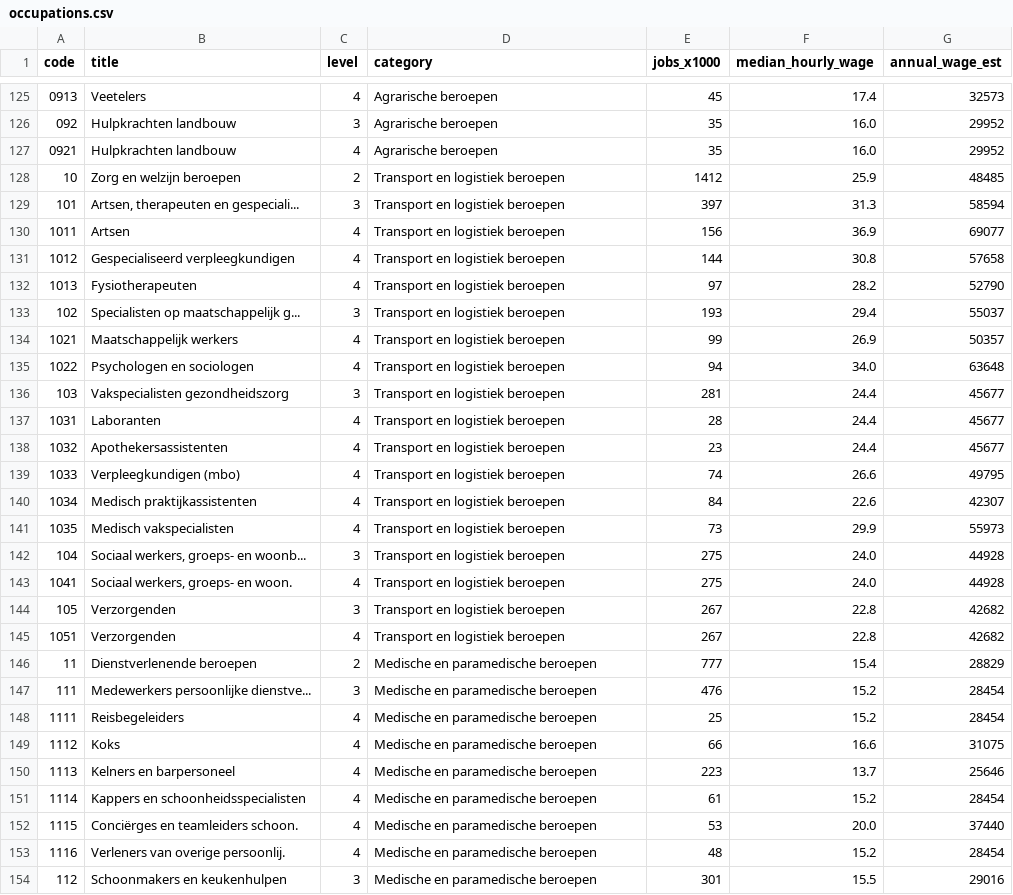
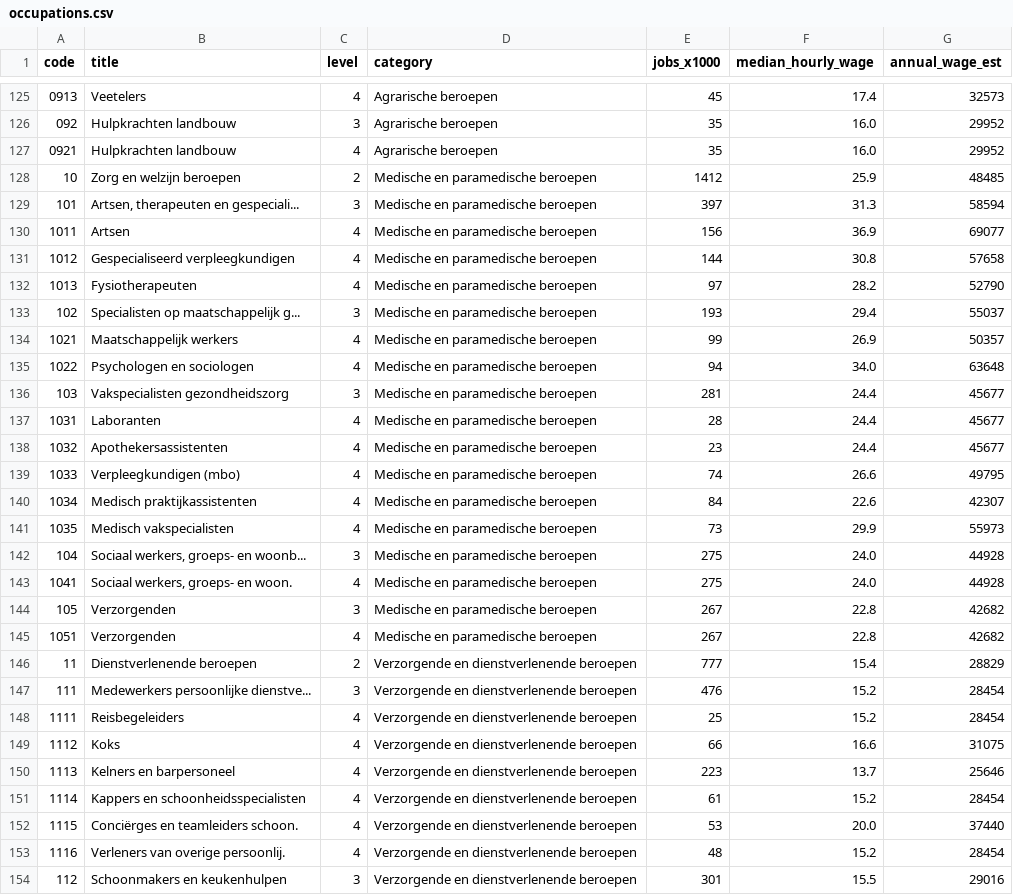
Before and after one commit to rhoeijmakers/nl-jobs, a CSV file: occupations.csv, drawn as a sheet; only a part is shown, gaps mark what is left out; the diff covers the shown part only.

```diff
--- a/occupations.csv
+++ b/occupations.csv
@@ -127,28 +127,28 @@ code,title,level,category,jobs_x1000,median_hourly_wage,annual_wage_est
 0921,Hulpkrachten landbouw,4,Agrarische beroepen,35,16.0,29952
-10,Zorg en welzijn beroepen,2,Transport en logistiek beroepen,1412,25.9,48485
-101,"Artsen, therapeuten en gespeciali...",3,Transport en logistiek beroepen,397,31.3,58594
-1011,Artsen,4,Transport en logistiek beroepen,156,36.9,69077
-1012,Gespecialiseerd verpleegkundigen,4,Transport en logistiek beroepen,144,30.8,57658
-1013,Fysiotherapeuten,4,Transport en logistiek beroepen,97,28.2,52790
-102,Specialisten op maatschappelijk g...,3,Transport en logistiek beroepen,193,29.4,55037
-1021,Maatschappelijk werkers,4,Transport en logistiek beroepen,99,26.9,50357
-1022,Psychologen en sociologen,4,Transport en logistiek beroepen,94,34.0,63648
-103,Vakspecialisten gezondheidszorg,3,Transport en logistiek beroepen,281,24.4,45677
-1031,Laboranten,4,Transport en logistiek beroepen,28,24.4,45677
-1032,Apothekersassistenten,4,Transport en logistiek beroepen,23,24.4,45677
-1033,Verpleegkundigen (mbo),4,Transport en logistiek beroepen,74,26.6,49795
-1034,Medisch praktijkassistenten,4,Transport en logistiek beroepen,84,22.6,42307
-1035,Medisch vakspecialisten,4,Transport en logistiek beroepen,73,29.9,55973
-104,"Sociaal werkers, groeps- en woonb...",3,Transport en logistiek beroepen,275,24.0,44928
-1041,"Sociaal werkers, groeps- en woon.",4,Transport en logistiek beroepen,275,24.0,44928
-105,Verzorgenden,3,Transport en logistiek beroepen,267,22.8,42682
-1051,Verzorgenden,4,Transport en logistiek beroepen,267,22.8,42682
-11,Dienstverlenende beroepen,2,Medische en paramedische beroepen,777,15.4,28829
-111,Medewerkers persoonlijke dienstve...,3,Medische en paramedische beroepen,476,15.2,28454
-1111,Reisbegeleiders,4,Medische en paramedische beroepen,25,15.2,28454
-1112,Koks,4,Medische en paramedische beroepen,66,16.6,31075
-1113,Kelners en barpersoneel,4,Medische en paramedische beroepen,223,13.7,25646
-1114,Kappers en schoonheidsspecialisten,4,Medische en paramedische beroepen,61,15.2,28454
-1115,Conciërges en teamleiders schoon.,4,Medische en paramedische beroepen,53,20.0,37440
-1116,Verleners van overige persoonlij.,4,Medische en paramedische beroepen,48,15.2,28454
-112,Schoonmakers en keukenhulpen,3,Medische en paramedische beroepen,301,15.5,29016
+10,Zorg en welzijn beroepen,2,Medische en paramedische beroepen,1412,25.9,48485
+101,"Artsen, therapeuten en gespeciali...",3,Medische en paramedische beroepen,397,31.3,58594
+1011,Artsen,4,Medische en paramedische beroepen,156,36.9,69077
+1012,Gespecialiseerd verpleegkundigen,4,Medische en paramedische beroepen,144,30.8,57658
+1013,Fysiotherapeuten,4,Medische en paramedische beroepen,97,28.2,52790
+102,Specialisten op maatschappelijk g...,3,Medische en paramedische beroepen,193,29.4,55037
+1021,Maatschappelijk werkers,4,Medische en paramedische beroepen,99,26.9,50357
+1022,Psychologen en sociologen,4,Medische en paramedische beroepen,94,34.0,63648
+103,Vakspecialisten gezondheidszorg,3,Medische en paramedische beroepen,281,24.4,45677
+1031,Laboranten,4,Medische en paramedische beroepen,28,24.4,45677
+1032,Apothekersassistenten,4,Medische en paramedische beroepen,23,24.4,45677
+1033,Verpleegkundigen (mbo),4,Medische en paramedische beroepen,74,26.6,49795
+1034,Medisch praktijkassistenten,4,Medische en paramedische beroepen,84,22.6,42307
+1035,Medisch vakspecialisten,4,Medische en paramedische beroepen,73,29.9,55973
+104,"Sociaal werkers, groeps- en woonb...",3,Medische en paramedische beroepen,275,24.0,44928
+1041,"Sociaal werkers, groeps- en woon.",4,Medische en paramedische beroepen,275,24.0,44928
+105,Verzorgenden,3,Medische en paramedische beroepen,267,22.8,42682
+1051,Verzorgenden,4,Medische en paramedische beroepen,267,22.8,42682
+11,Dienstverlenende beroepen,2,Verzorgende en dienstverlenende beroepen,777,15.4,28829
+111,Medewerkers persoonlijke dienstve...,3,Verzorgende en dienstverlenende beroepen,476,15.2,28454
+1111,Reisbegeleiders,4,Verzorgende en dienstverlenende beroepen,25,15.2,28454
+1112,Koks,4,Verzorgende en dienstverlenende beroepen,66,16.6,31075
+1113,Kelners en barpersoneel,4,Verzorgende en dienstverlenende beroepen,223,13.7,25646
+1114,Kappers en schoonheidsspecialisten,4,Verzorgende en dienstverlenende beroepen,61,15.2,28454
+1115,Conciërges en teamleiders schoon.,4,Verzorgende en dienstverlenende beroepen,53,20.0,37440
+1116,Verleners van overige persoonlij.,4,Verzorgende en dienstverlenende beroepen,48,15.2,28454
+112,Schoonmakers en keukenhulpen,3,Verzorgende en dienstverlenende beroepen,301,15.5,29016
```
Also changed, not shown: 12 edited cells elsewhere in this file, 3 other files.
